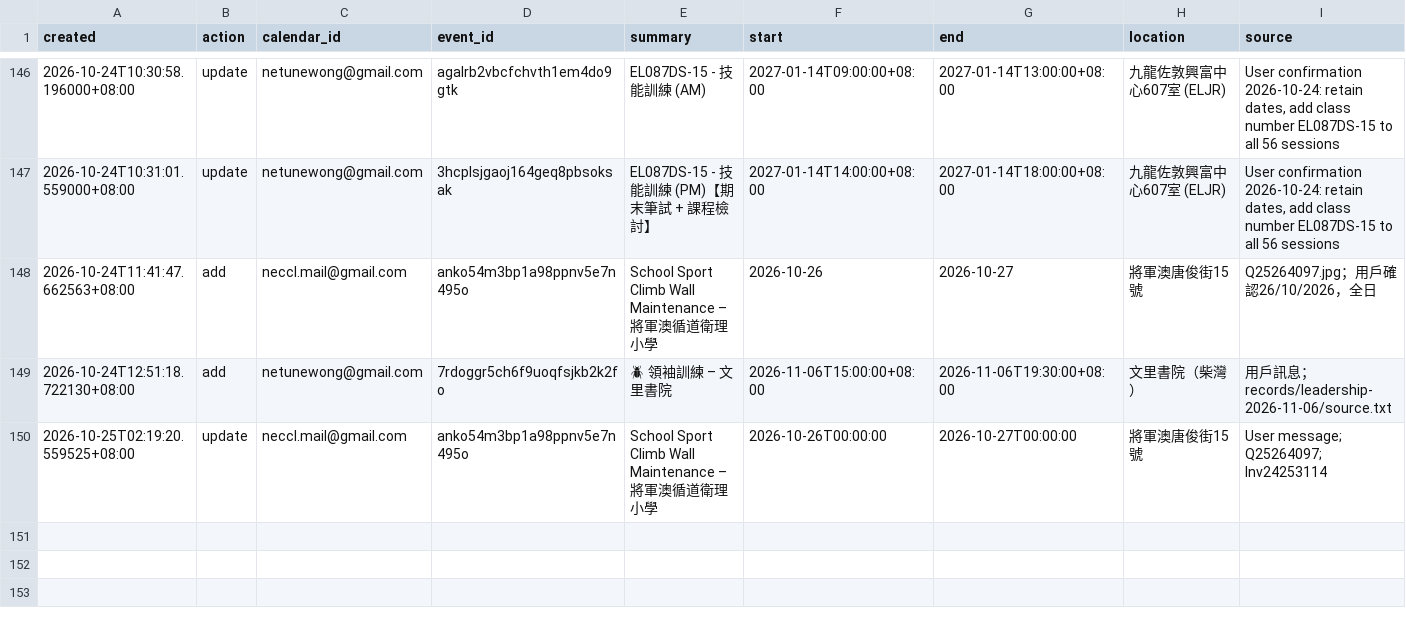
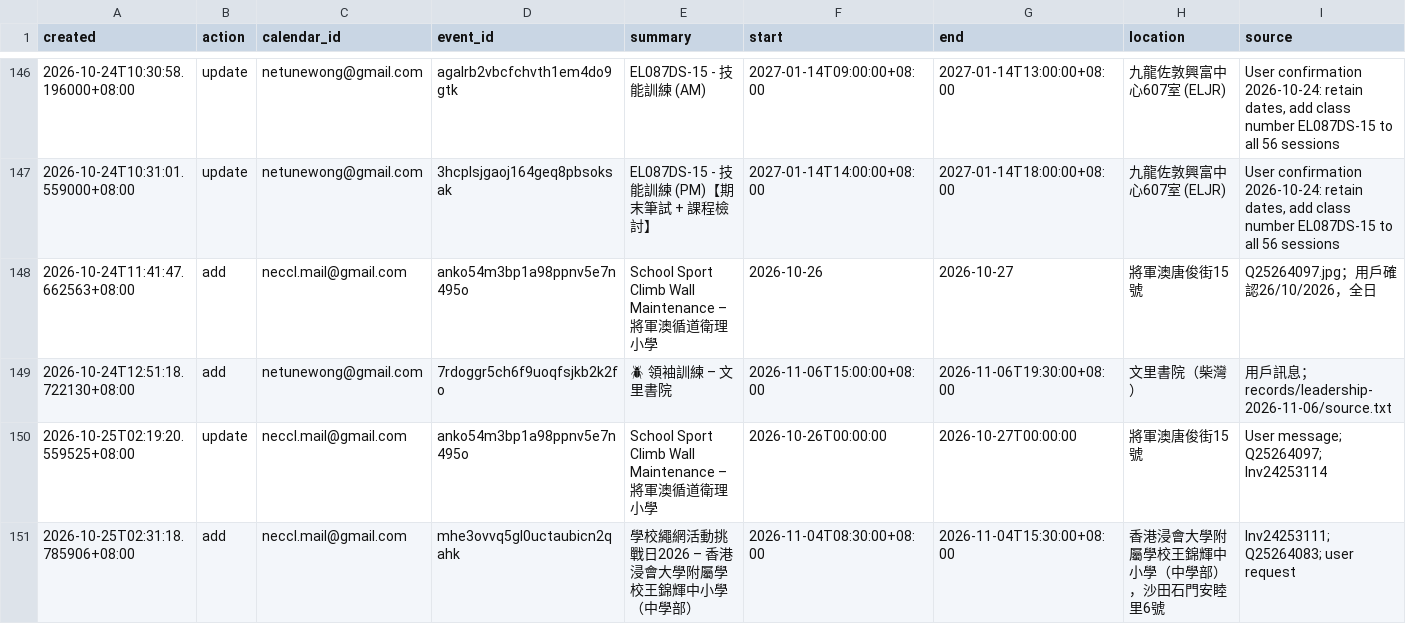
Before and after one commit to OttoWongAI/AutoCalendarEntry, a CSV file: records/calendar_log.csv, drawn as a sheet; only a part is shown, gaps mark what is left out.

Commit message:
Calendar: add Wang Kam Fai activity 4 November Inv24253111

```diff
--- a/records/calendar_log.csv
+++ b/records/calendar_log.csv
@@ -150 +150,2 @@ created,action,calendar_id,event_id,summary,start,end,location,source
 2026-10-25T02:19:20.559525+08:00,update,neccl.mail@gmail.com,anko54m3bp1a98ppnv5e7n495o,School Sport Climb Wall Maintenance – 將軍澳循道衛理小學,2026-10-26T00:00:00,2026-10-27T00:00:00,將軍澳唐俊街15號,User message; Q25264097; Inv24253114
+2026-10-25T02:31:18.785906+08:00,add,neccl.mail@gmail.com,mhe3ovvq5gl0uctaubicn2qahk,學校繩網活動挑戰日2026 – 香港浸會大學附屬學校王錦輝中小學（中學部）,2026-11-04T08:30:00+08:00,2026-11-04T15:30:00+08:00,香港浸會大學附屬學校王錦輝中小學（中學部），沙田石門安睦里6號,Inv24253111; Q25264083; user request
```
Also changed, not shown: 2 other files.
